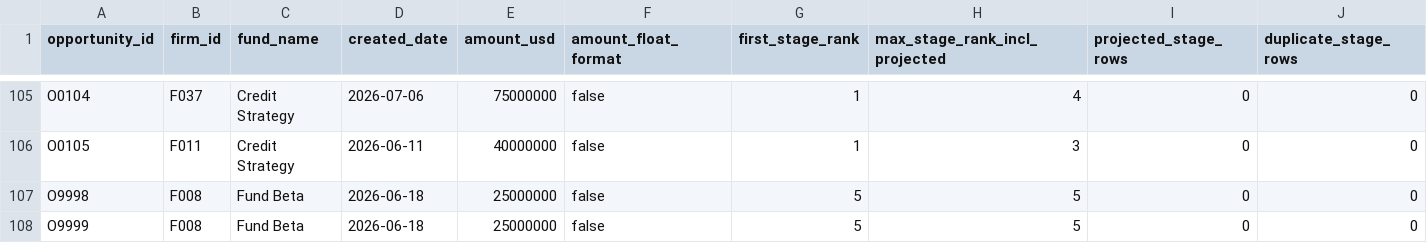
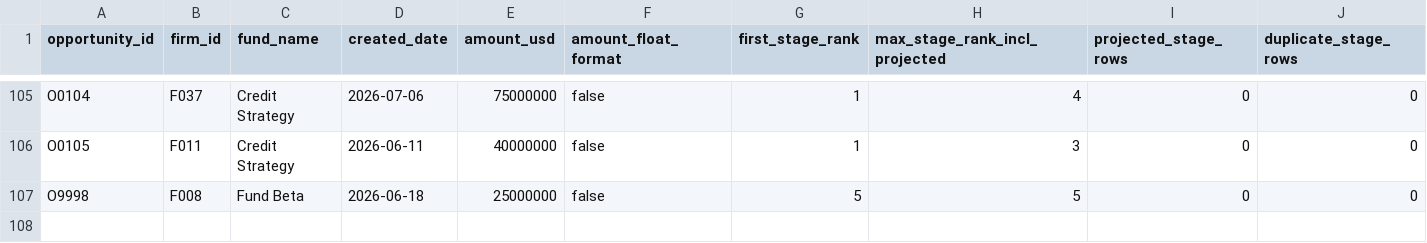
Before and after one commit to colinbayer77/carlyle-ir-event-analytics, a CSV file: data/marts/mart_opportunity.csv, drawn as a sheet; only a part is shown, gaps mark what is left out; rows hold the shown columns only; the diff names each change by its address in the sheet, - before the commit and + after, or states it on an @@ line.

```diff
--- a/data/marts/mart_opportunity.csv
+++ b/data/marts/mart_opportunity.csv
-row 108: O9999 | F008 | Fund Beta | 2026-06-18 | 25000000 | false | 5 | 5 | 0 | 0
```
Also changed, not shown: data/marts/dq_log.csv, data/marts/mart_event_curve.csv, 28 other files.
